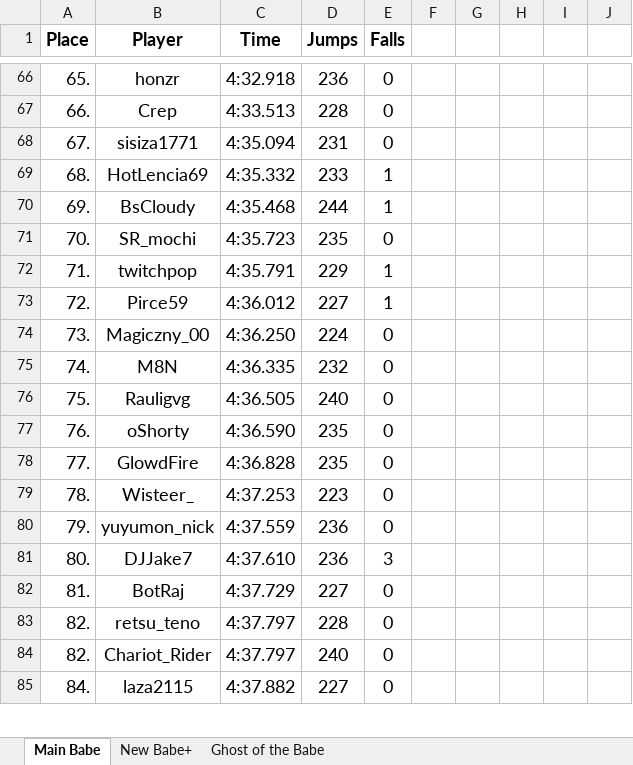
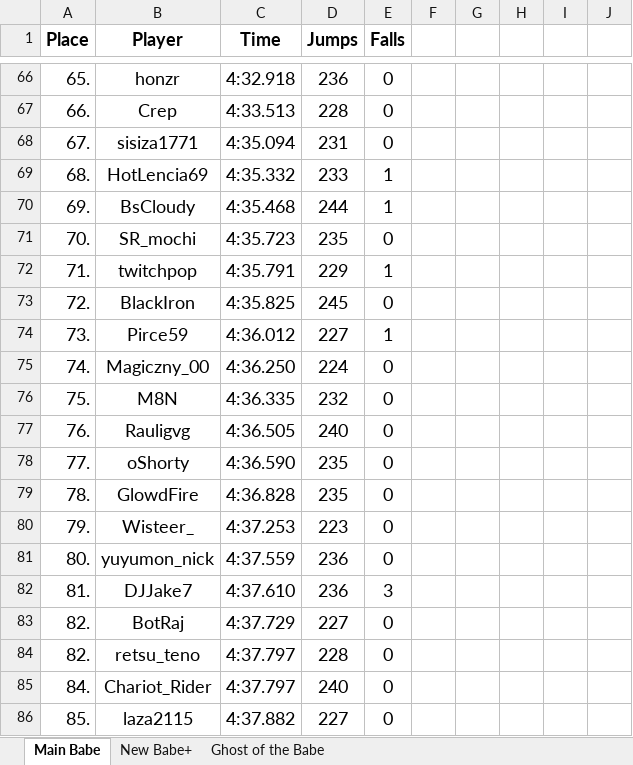
Before and after one commit to Rifre1/Jump-King-Statistics, an Excel workbook: Top100 Jumps&Falls/Jumps&Falls.xlsx, sheet Main Babe, drawn as a sheet; only a part is shown, gaps mark what is left out; values as stored, in another font and other column widths than the file's, no borders; addresses are those after the commit; the diff covers the shown part only; the diff names each change by its address in the sheet, - before the commit and + after, or states it on an @@ line.

Commit message:
14th March, 2024

```diff
--- a/Top100 Jumps&Falls/Jumps&Falls.xlsx (sheet Main Babe)
+++ b/Top100 Jumps&Falls/Jumps&Falls.xlsx (sheet Main Babe)
-B73 (Player): Pirce59
+B73 (Player): BlackIron
-C73 (Time): 4:36.012
+C73 (Time): 4:35.825
-D73 (Jumps): 227
+D73 (Jumps): 245
-E73 (Falls): 1
+E73 (Falls): 0
-B74 (Player): Magiczny_00
+B74 (Player): Pirce59
-C74 (Time): 4:36.250
+C74 (Time): 4:36.012
-D74 (Jumps): 224
+D74 (Jumps): 227
-E74 (Falls): 0
+E74 (Falls): 1
-B75 (Player): M8N
+B75 (Player): Magiczny_00
-C75 (Time): 4:36.335
+C75 (Time): 4:36.250
-D75 (Jumps): 232
+D75 (Jumps): 224
-B76 (Player): Rauligvg
+B76 (Player): M8N
-C76 (Time): 4:36.505
+C76 (Time): 4:36.335
-D76 (Jumps): 240
+D76 (Jumps): 232
-B77 (Player): oShorty
+B77 (Player): Rauligvg
-C77 (Time): 4:36.590
+C77 (Time): 4:36.505
-D77 (Jumps): 235
+D77 (Jumps): 240
-B78 (Player): GlowdFire
+B78 (Player): oShorty
-C78 (Time): 4:36.828
+C78 (Time): 4:36.590
-B79 (Player): Wisteer_
+B79 (Player): GlowdFire
-C79 (Time): 4:37.253
+C79 (Time): 4:36.828
-D79 (Jumps): 223
+D79 (Jumps): 235
-B80 (Player): yuyumon_nick
+B80 (Player): Wisteer_
-C80 (Time): 4:37.559
+C80 (Time): 4:37.253
-D80 (Jumps): 236
+D80 (Jumps): 223
-B81 (Player): DJJake7
+B81 (Player): yuyumon_nick
-C81 (Time): 4:37.610
+C81 (Time): 4:37.559
-E81 (Falls): 3
+E81 (Falls): 0
+row 82: 81. | DJJake7 | 4:37.610 | 236 | 3
-A83 (Place): 81.
+A83 (Place): 82.
-A85 (Place): 82.
+A85 (Place): 84.
-A86 (Place): 84.
+A86 (Place): 85.
```
Also changed, not shown: 1 removed row and 36 edited cells elsewhere in this sheet.
